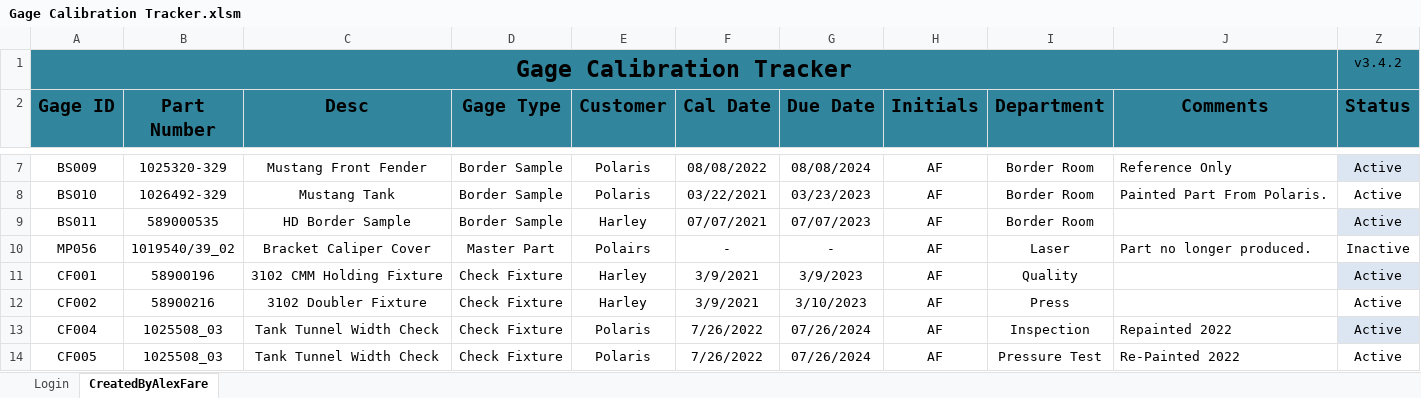
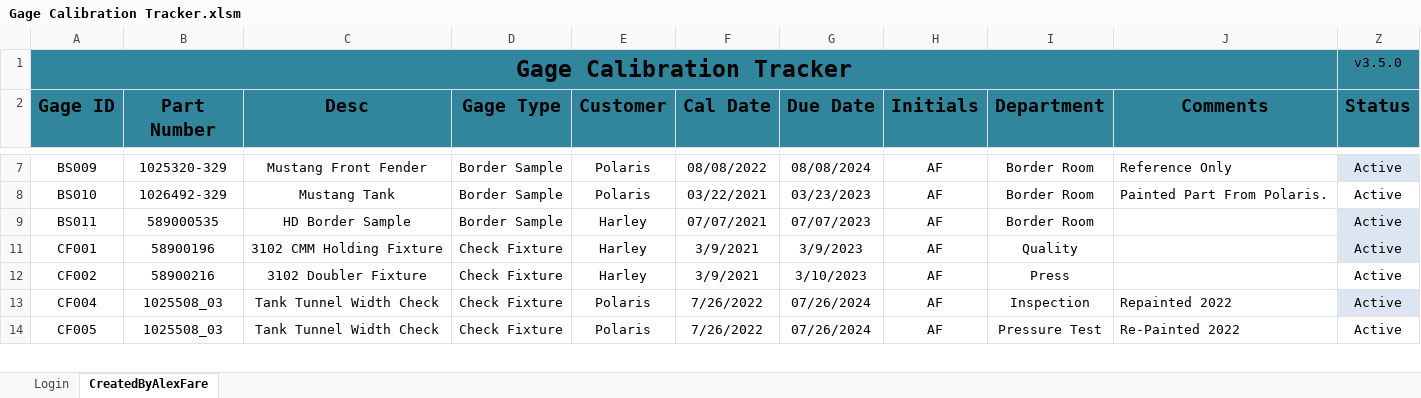
Before and after one commit to alexfare/GageCalibrationTracker, an Excel workbook: In-Progress/Gage Calibration Tracker.xlsm, sheet CreatedByAlexFare, drawn as a sheet; only a part is shown, gaps mark what is left out; values as stored, in another font and other column widths than the file's, no borders; charts and pictures and conditional formats and table styles not drawn; the diff covers the shown part only; the diff names each change by its address in the sheet, - before the commit and + after, or states it on an @@ line.

```diff
--- a/In-Progress/Gage Calibration Tracker.xlsm (sheet CreatedByAlexFare)
+++ b/In-Progress/Gage Calibration Tracker.xlsm (sheet CreatedByAlexFare)
-Z1 (Status): v3.4.2
+Z1 (Status): v3.5.0
@@ row 10 hidden: MP056 | 1019540/39_02 | Bracket Caliper Cover | Master Part | Polairs | - | - | AF | Laser | Part no longer produced. | Inactive @@
```
Also changed, not shown: 4 removed rows, 25 hidden or unhidden rows and 3 edited cells elsewhere in this sheet, hidden cells.
